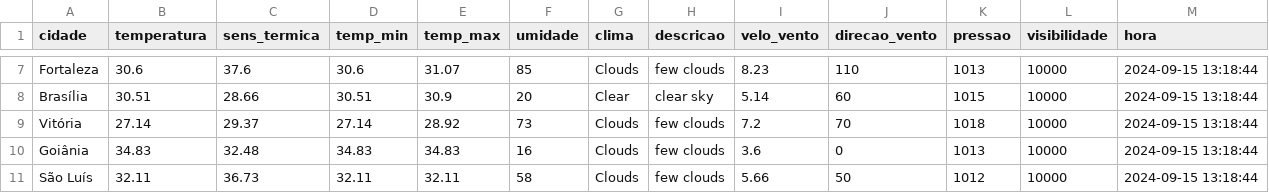
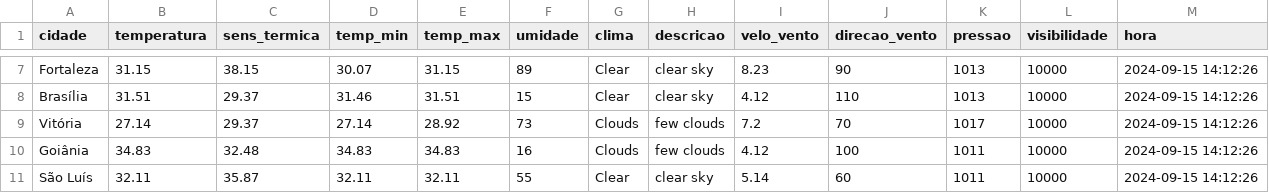
Before and after one commit to ThFenrir/integradorClimaDados, a CSV file: dados_clima_recente.csv, drawn as a sheet; only a part is shown, gaps mark what is left out; the diff covers the shown part only; the diff names each change by its address in the sheet, - before the commit and + after, or states it on an @@ line.

```diff
--- a/dados_clima_recente.csv
+++ b/dados_clima_recente.csv
-B7 (temperatura): 30.6
+B7 (temperatura): 31.15
-C7 (sens_termica): 37.6
+C7 (sens_termica): 38.15
-D7 (temp_min): 30.6
+D7 (temp_min): 30.07
-E7 (temp_max): 31.07
+E7 (temp_max): 31.15
-F7 (umidade): 85
+F7 (umidade): 89
-G7 (clima): Clouds
+G7 (clima): Clear
-H7 (descricao): few clouds
+H7 (descricao): clear sky
-J7 (direcao_vento): 110
+J7 (direcao_vento): 90
-M7:M11 (hora): 2024-09-15 13:18:44
+M7:M11 (hora): 2024-09-15 14:12:26
-B8 (temperatura): 30.51
+B8 (temperatura): 31.51
-C8 (sens_termica): 28.66
+C8 (sens_termica): 29.37
-D8 (temp_min): 30.51
+D8 (temp_min): 31.46
-E8 (temp_max): 30.9
+E8 (temp_max): 31.51
-F8 (umidade): 20
+F8 (umidade): 15
-I8 (velo_vento): 5.14
+I8 (velo_vento): 4.12
-J8 (direcao_vento): 60
+J8 (direcao_vento): 110
-K8 (pressao): 1015
+K8 (pressao): 1013
-K9 (pressao): 1018
+K9 (pressao): 1017
-I10 (velo_vento): 3.6
+I10 (velo_vento): 4.12
-J10 (direcao_vento): 0
+J10 (direcao_vento): 100
-K10 (pressao): 1013
+K10 (pressao): 1011
-C11 (sens_termica): 36.73
+C11 (sens_termica): 35.87
-F11 (umidade): 58
+F11 (umidade): 55
-G11 (clima): Clouds
+G11 (clima): Clear
-H11 (descricao): few clouds
+H11 (descricao): clear sky
-I11 (velo_vento): 5.66
+I11 (velo_vento): 5.14
-J11 (direcao_vento): 50
+J11 (direcao_vento): 60
-K11 (pressao): 1012
+K11 (pressao): 1011
```
Also changed, not shown: 162 edited cells elsewhere in this file.
